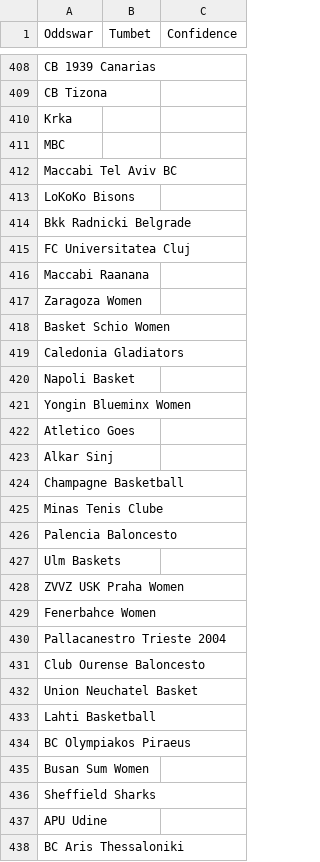
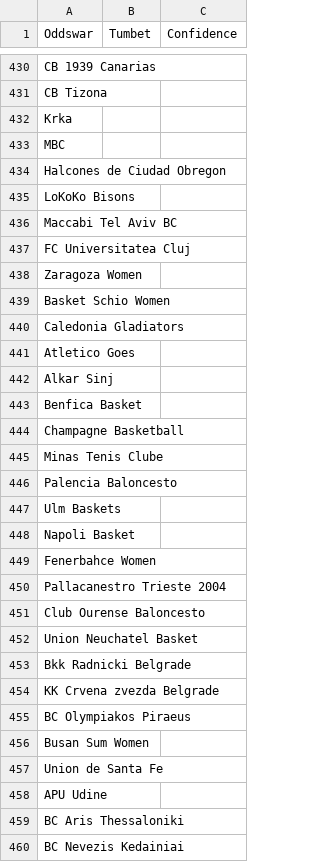
Before and after one commit to battalboy/harbi, a CSV file: tumbet_basketball_matches.csv, drawn as a sheet; only a part is shown, gaps mark what is left out; the shorter side is filled out with more unchanged rows; the diff covers the shown part only.

```diff
--- a/tumbet_basketball_matches.csv
+++ b/tumbet_basketball_matches.csv
@@ -411,7 +433,6 @@ Krka,,
 MBC,,
+Halcones de Ciudad Obregon,,
+LoKoKo Bisons,,
 Maccabi Tel Aviv BC,,
-LoKoKo Bisons,,
-Bkk Radnicki Belgrade,,
 FC Universitatea Cluj,,
-Maccabi Raanana,,
 Zaragoza Women,,
@@ -419,6 +440,5 @@ Basket Schio Women,,
 Caledonia Gladiators,,
-Napoli Basket,,
-Yongin Blueminx Women,,
 Atletico Goes,,
 Alkar Sinj,,
+Benfica Basket,,
 Champagne Basketball,,
@@ -427,3 +447,3 @@ Palencia Baloncesto,,
 Ulm Baskets,,
-ZVVZ USK Praha Women,,
+Napoli Basket,,
 Fenerbahce Women,,
@@ -432,6 +452,7 @@ Club Ourense Baloncesto,,
 Union Neuchatel Basket,,
-Lahti Basketball,,
+Bkk Radnicki Belgrade,,
+KK Crvena zvezda Belgrade,,
 BC Olympiakos Piraeus,,
 Busan Sum Women,,
-Sheffield Sharks,,
+Union de Santa Fe,,
 APU Udine,,
```
Also changed, not shown: 25 added rows, 2 removed rows, 5 moved rows and 1 edited cell elsewhere in this file, roobet_basketball_matches.csv, stoiximan_basketball_matches.csv.
